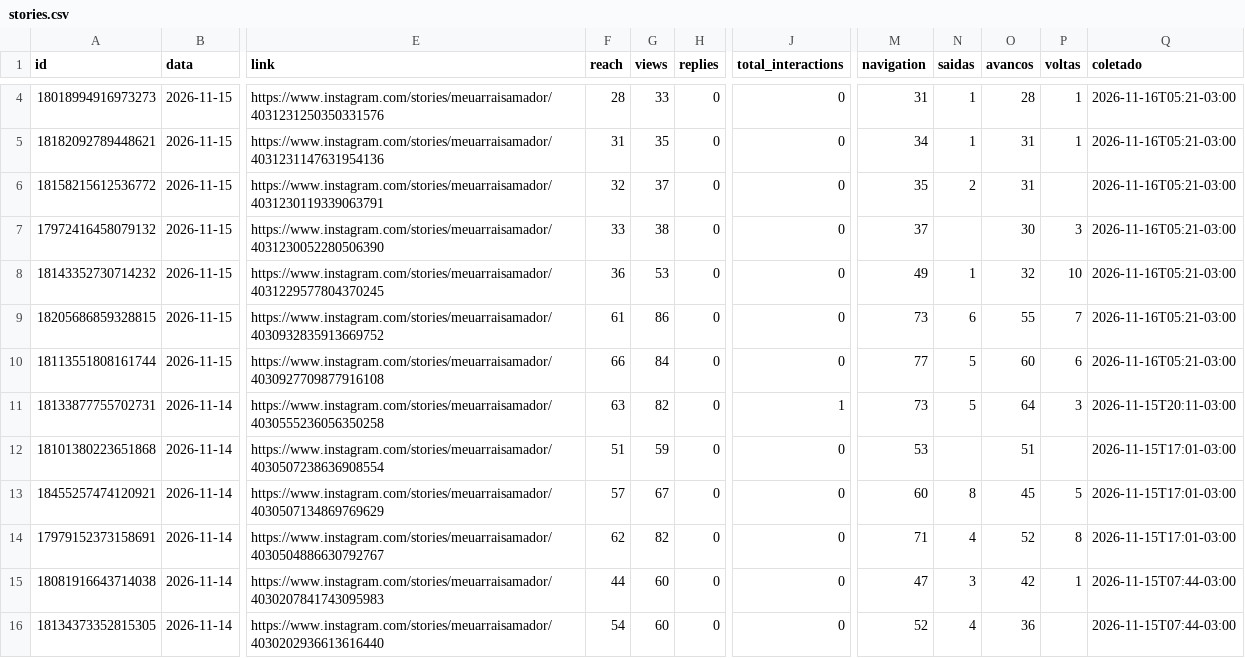
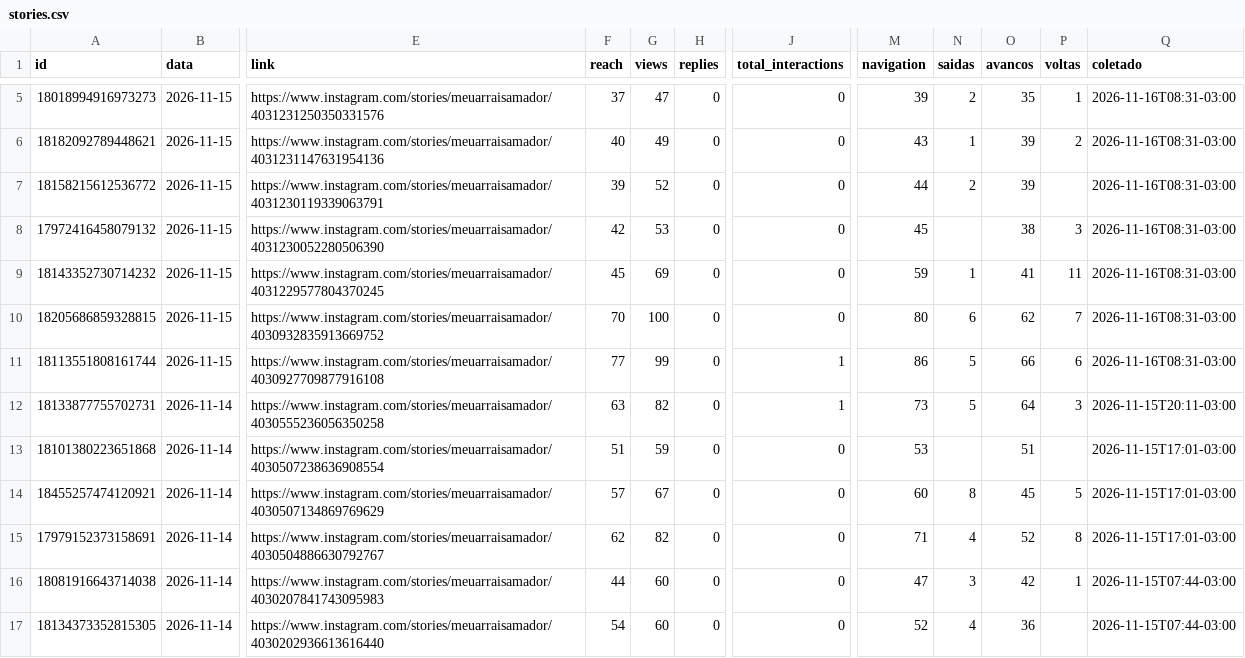
Before and after one commit to denysdmo/maa-publicador, a CSV file: metricas/stories.csv, drawn as a sheet; only a part is shown, gaps mark what is left out; addresses are those after the commit; the diff covers the shown part only; the diff names each change by its address in the sheet, - before the commit and + after, or states it on an @@ line.

```diff
--- a/metricas/stories.csv
+++ b/metricas/stories.csv
-F5 (reach): 28
+F5 (reach): 37
-G5 (views): 33
+G5 (views): 47
-M5 (navigation): 31
+M5 (navigation): 39
-N5 (saidas): 1
+N5 (saidas): 2
-O5 (avancos): 28
+O5 (avancos): 35
-Q5:Q11 (coletado): 2026-11-16T05:21-03:00
+Q5:Q11 (coletado): 2026-11-16T08:31-03:00
-F6 (reach): 31
+F6 (reach): 40
-G6 (views): 35
+G6 (views): 49
-M6 (navigation): 34
+M6 (navigation): 43
-O6:O7 (avancos): 31
+O6:O7 (avancos): 39
-P6 (voltas): 1
+P6 (voltas): 2
-F7 (reach): 32
+F7 (reach): 39
-G7 (views): 37
+G7 (views): 52
-M7 (navigation): 35
+M7 (navigation): 44
-F8 (reach): 33
+F8 (reach): 42
-G8 (views): 38
+G8 (views): 53
-M8 (navigation): 37
+M8 (navigation): 45
-O8 (avancos): 30
+O8 (avancos): 38
-F9 (reach): 36
+F9 (reach): 45
-G9 (views): 53
+G9 (views): 69
-M9 (navigation): 49
+M9 (navigation): 59
-O9 (avancos): 32
+O9 (avancos): 41
-P9 (voltas): 10
+P9 (voltas): 11
-F10 (reach): 61
+F10 (reach): 70
-G10 (views): 86
+G10 (views): 100
-M10 (navigation): 73
+M10 (navigation): 80
-O10 (avancos): 55
+O10 (avancos): 62
-F11 (reach): 66
+F11 (reach): 77
-G11 (views): 84
+G11 (views): 99
-J11 (total_interactions): 0
+J11 (total_interactions): 1
-M11 (navigation): 77
+M11 (navigation): 86
-O11 (avancos): 60
+O11 (avancos): 66
```
Also changed, not shown: 1 added row and 13 edited cells elsewhere in this file, metricas/conta.csv, metricas/midias.csv, 1 other file.
